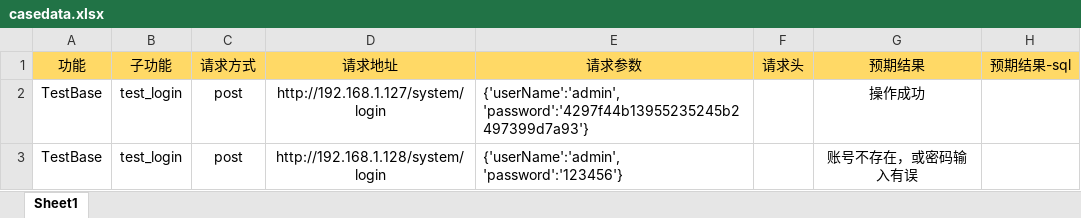
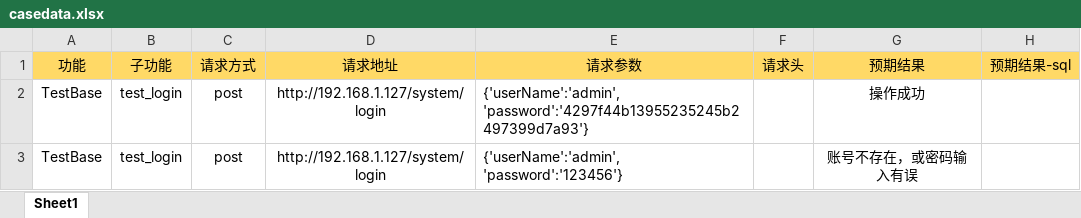
Before and after one commit to testeraj/InterfaceAutomation, an Excel workbook: casedata.xlsx, sheet Sheet1, drawn as a sheet; values as stored, in another font and other column widths than the file's, no borders; the diff names each change by its address in the sheet, - before the commit and + after, or states it on an @@ line.

```diff
--- a/casedata.xlsx (sheet Sheet1)
+++ b/casedata.xlsx (sheet Sheet1)
-D3: http://192.168.1.128/system/login
+D3: http://192.168.1.127/system/login
```
Also changed, not shown: 2 other files.
